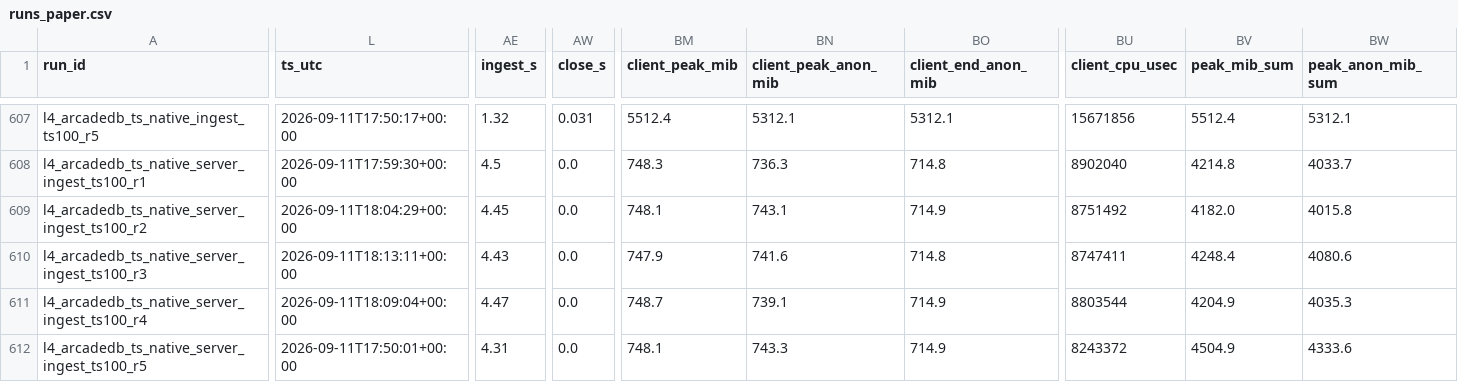
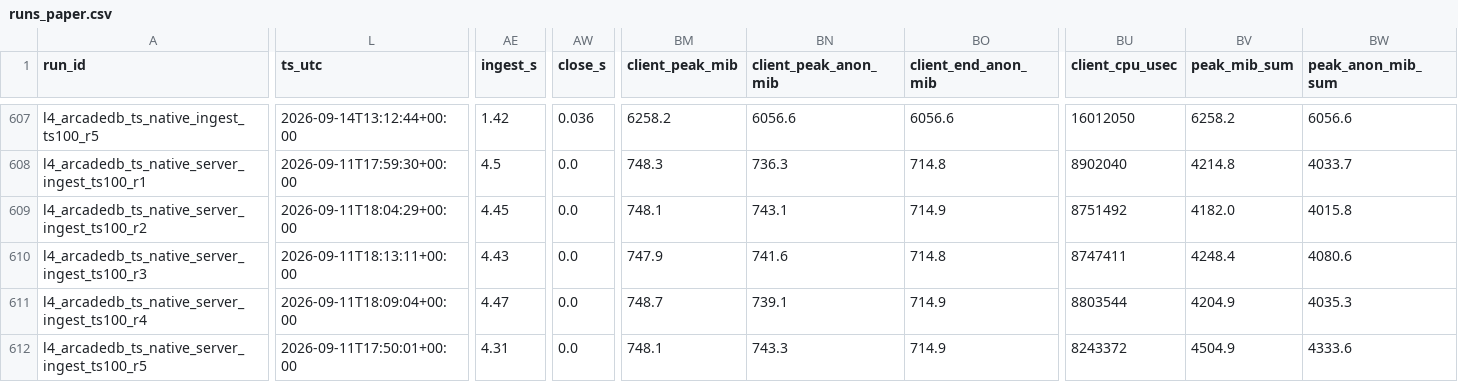
Before and after one commit to humemai/arcadedb-embedded-python, a CSV file: benchmarks/experiments/results/runs_paper.csv, drawn as a sheet; only a part is shown, gaps mark what is left out; the diff covers the shown part only; the diff names each change by its address in the sheet, - before the commit and + after, or states it on an @@ line.

```diff
--- a/benchmarks/experiments/results/runs_paper.csv
+++ b/benchmarks/experiments/results/runs_paper.csv
-L607 (ts_utc): 2026-09-11T17:50:17+00:00
+L607 (ts_utc): 2026-09-14T13:12:44+00:00
-AE607 (ingest_s): 1.32
+AE607 (ingest_s): 1.42
-AW607 (close_s): 0.031
+AW607 (close_s): 0.036
-BM607 (client_peak_mib): 5512.4
+BM607 (client_peak_mib): 6258.2
-BN607 (client_peak_anon_mib): 5312.1
+BN607 (client_peak_anon_mib): 6056.6
-BO607 (client_end_anon_mib): 5312.1
+BO607 (client_end_anon_mib): 6056.6
-BU607 (client_cpu_usec): 15671856
+BU607 (client_cpu_usec): 16012050
-BV607 (peak_mib_sum): 5512.4
+BV607 (peak_mib_sum): 6258.2
-BW607 (peak_anon_mib_sum): 5312.1
+BW607 (peak_anon_mib_sum): 6056.6
```
Also changed, not shown: 123 edited cells elsewhere in this file, 3 other files.
